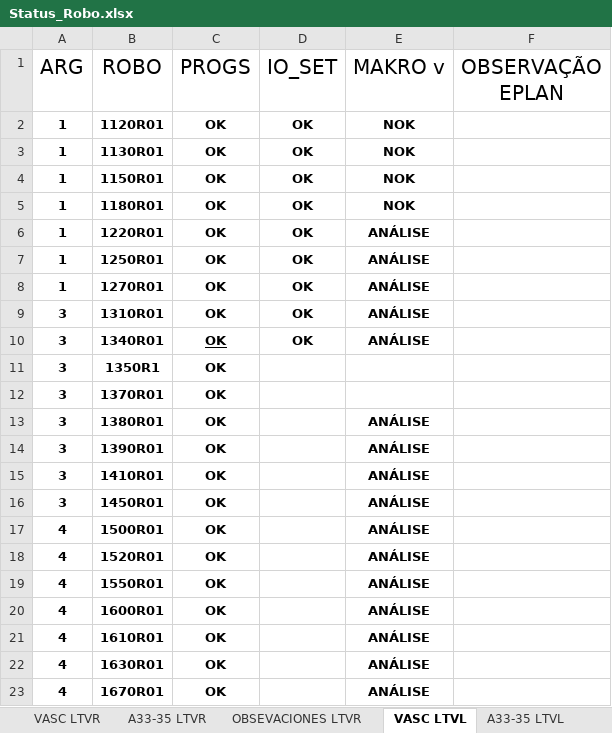
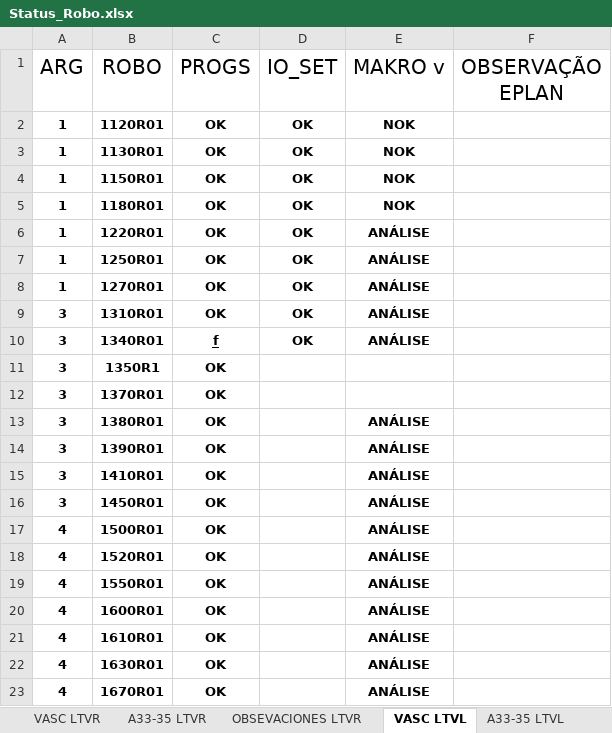
Before and after one commit to JuniorNatalin/VASC, an Excel workbook: KJLTVX/Status_Robo.xlsx, sheet VASC LTVL, drawn as a sheet; values as stored, in another font and other column widths than the file's, no borders; conditional formats and table styles not drawn; the diff names each change by its address in the sheet, - before the commit and + after, or states it on an @@ line.

```diff
--- a/KJLTVX/Status_Robo.xlsx (sheet VASC LTVL)
+++ b/KJLTVX/Status_Robo.xlsx (sheet VASC LTVL)
-C10 (PROGS): OK
+C10 (PROGS): f
```
Also changed, not shown: sheet OBSEVACIONES LTVL, KJLTVX/Corrigidos/LTVL/POS_KJLTVL111120R01.xlsx, KJLTVX/Corrigidos/LTVL/POS_KJLTVL111250R01.xlsx, 1 other file.
